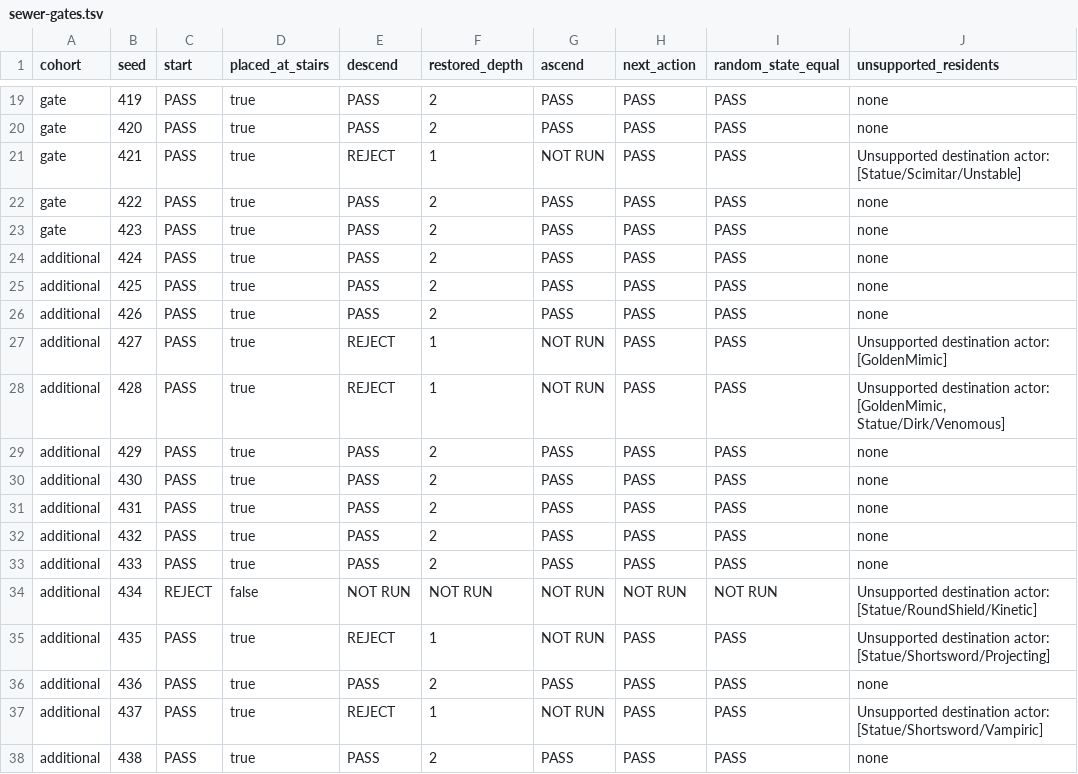
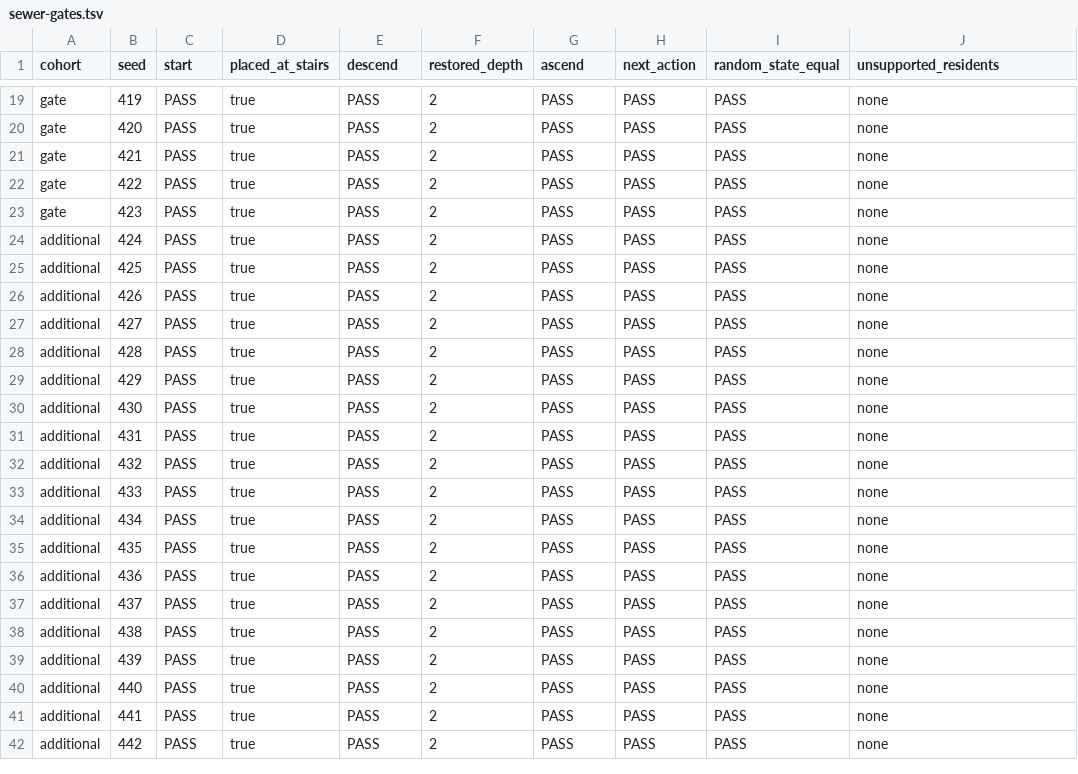
Before and after one commit to jwgobaek/SPD-Coop, a TSV file: docs/coop/sewer-gates.tsv, drawn as a sheet; only a part is shown, gaps mark what is left out; the shorter side is filled out with more unchanged rows.

Commit message:
Record 100 passing cases, sewer routes, rendering and APK verification

```diff
--- a/docs/coop/sewer-gates.tsv
+++ b/docs/coop/sewer-gates.tsv
@@ -20,3 +20,3 @@ gate	419	PASS	true	PASS	2	PASS	PASS	PASS	none
 gate	420	PASS	true	PASS	2	PASS	PASS	PASS	none
-gate	421	PASS	true	REJECT	1	NOT RUN	PASS	PASS	Unsupported destination actor: [Statue/Scimitar/Unstable]
+gate	421	PASS	true	PASS	2	PASS	PASS	PASS	none
 gate	422	PASS	true	PASS	2	PASS	PASS	PASS	none
@@ -26,4 +26,4 @@ additional	425	PASS	true	PASS	2	PASS	PASS	PASS	none
 additional	426	PASS	true	PASS	2	PASS	PASS	PASS	none
-additional	427	PASS	true	REJECT	1	NOT RUN	PASS	PASS	Unsupported destination actor: [GoldenMimic]
-additional	428	PASS	true	REJECT	1	NOT RUN	PASS	PASS	Unsupported destination actor: [GoldenMimic, Statue/Dirk/Venomous]
+additional	427	PASS	true	PASS	2	PASS	PASS	PASS	none
+additional	428	PASS	true	PASS	2	PASS	PASS	PASS	none
 additional	429	PASS	true	PASS	2	PASS	PASS	PASS	none
@@ -33,6 +33,6 @@ additional	432	PASS	true	PASS	2	PASS	PASS	PASS	none
 additional	433	PASS	true	PASS	2	PASS	PASS	PASS	none
-additional	434	REJECT	false	NOT RUN	NOT RUN	NOT RUN	NOT RUN	NOT RUN	Unsupported destination actor: [Statue/RoundShield/Kinetic]
-additional	435	PASS	true	REJECT	1	NOT RUN	PASS	PASS	Unsupported destination actor: [Statue/Shortsword/Projecting]
+additional	434	PASS	true	PASS	2	PASS	PASS	PASS	none
+additional	435	PASS	true	PASS	2	PASS	PASS	PASS	none
 additional	436	PASS	true	PASS	2	PASS	PASS	PASS	none
-additional	437	PASS	true	REJECT	1	NOT RUN	PASS	PASS	Unsupported destination actor: [Statue/Shortsword/Vampiric]
+additional	437	PASS	true	PASS	2	PASS	PASS	PASS	none
 additional	438	PASS	true	PASS	2	PASS	PASS	PASS	none
```
Also changed, not shown: docs/coop/sewer-generation.tsv, 19 other files.
